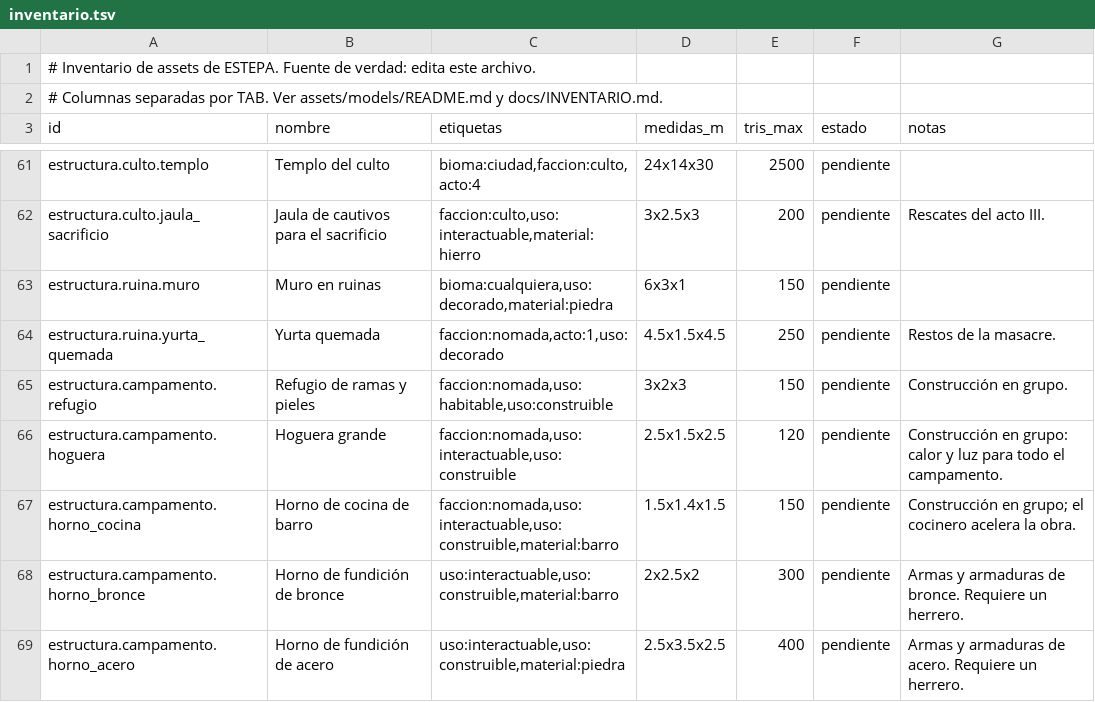
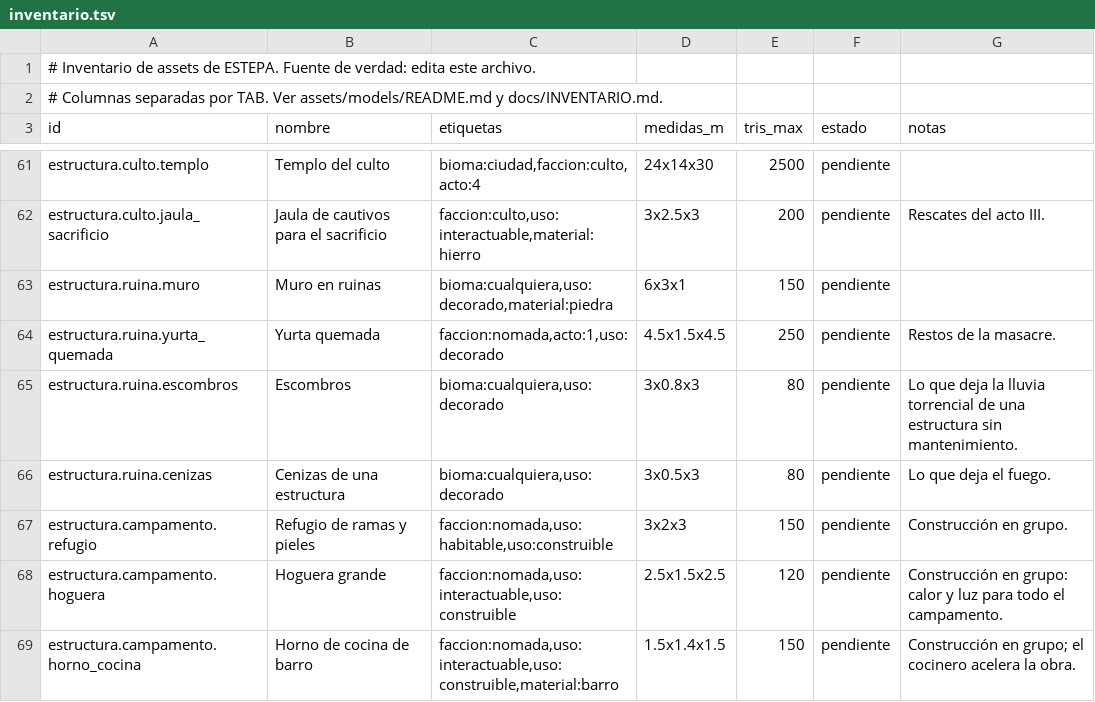
Before and after one commit to amaturanas-sys/Scavenger, a TSV file: assets/inventario.tsv, drawn as a sheet; only a part is shown, gaps mark what is left out; the shorter side is filled out with more unchanged rows; the diff names each change by its address in the sheet, - before the commit and + after, or states it on an @@ line.

```diff
--- a/assets/inventario.tsv
+++ b/assets/inventario.tsv
+row 65: estructura.ruina.escombros | Escombros | bioma:cualquiera,uso:decorado | 3x0.8x3 | 80 | pendiente | Lo que deja la lluvia torrencial de una estructura sin mantenimiento.
+row 66: estructura.ruina.cenizas | Cenizas de una estructura | bioma:cualquiera,uso:decorado | 3x0.5x3 | 80 | pendiente | Lo que deja el fuego.
```
Also changed, not shown: 24 other files.
